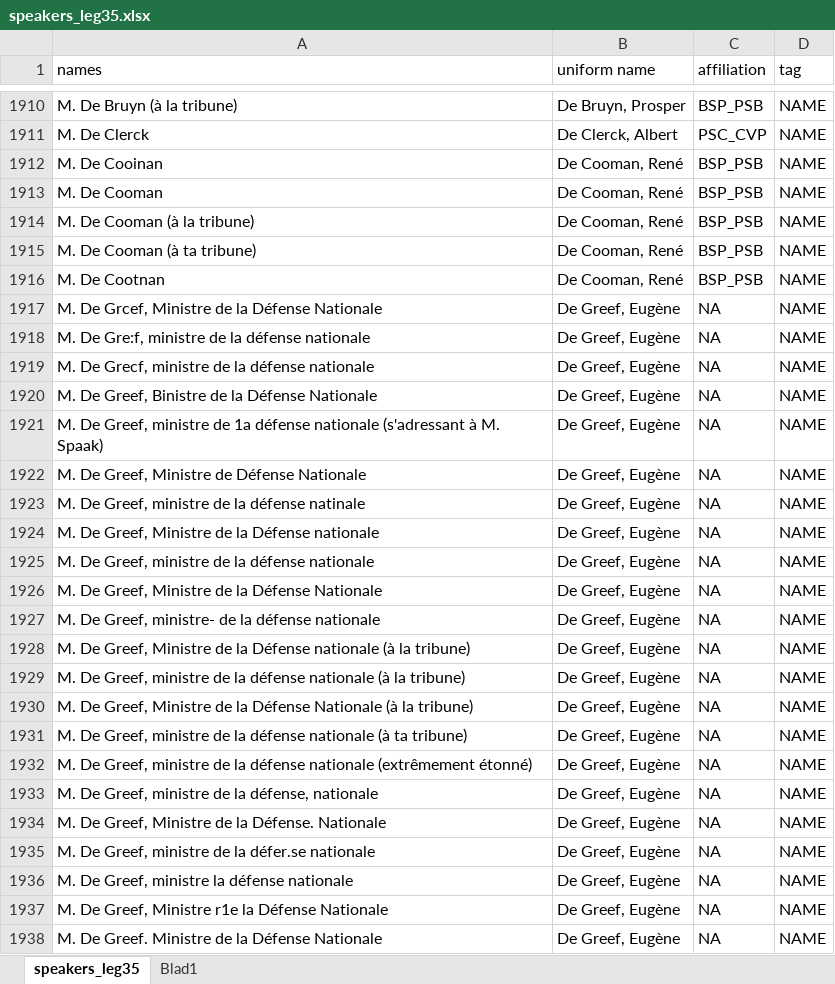
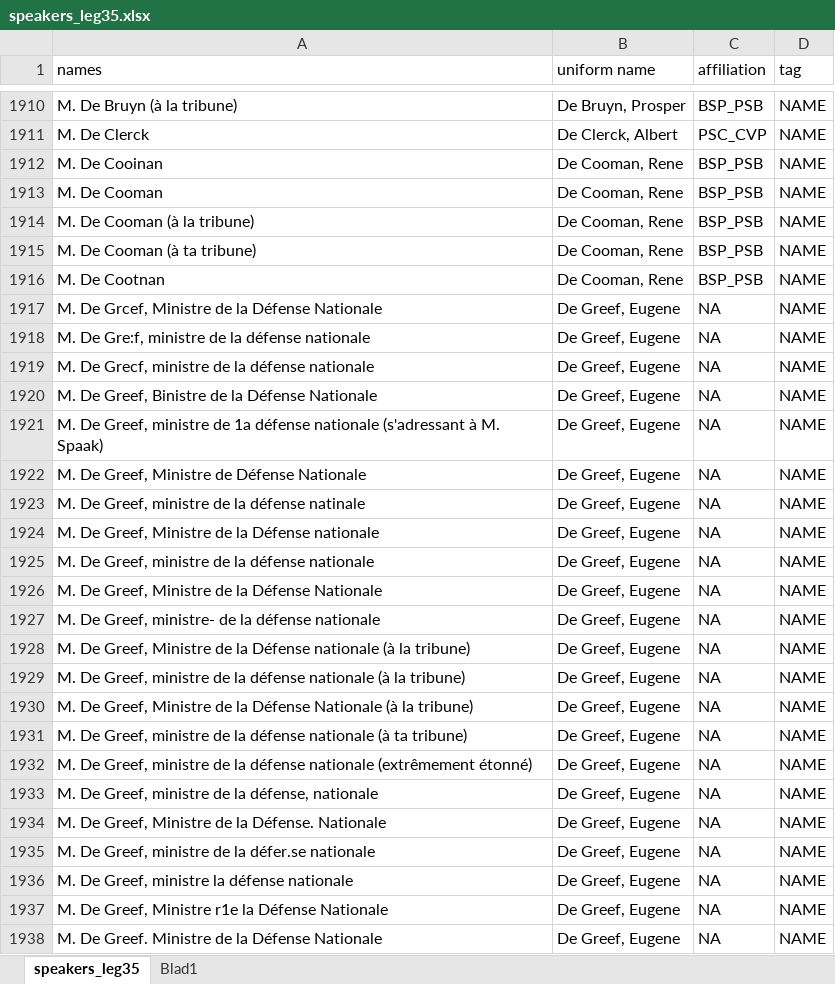
Before and after one commit to TomHeremans/Belgian-Parliamentary-Data-Converter, an Excel workbook: speaker_lists/speakers_leg35.xlsx, sheet speakers_leg35, drawn as a sheet; only a part is shown, gaps mark what is left out; values as stored, in another font and other column widths than the file's, no borders; table styles not drawn; the diff covers the shown part only; the diff names each change by its address in the sheet, - before the commit and + after, or states it on an @@ line.

```diff
--- a/speaker_lists/speakers_leg35.xlsx (sheet speakers_leg35)
+++ b/speaker_lists/speakers_leg35.xlsx (sheet speakers_leg35)
-B1912:B1916 (uniform name): De Cooman, René
+B1912:B1916 (uniform name): De Cooman, Rene
-B1917:B1938 (uniform name): De Greef, Eugène
+B1917:B1938 (uniform name): De Greef, Eugene
```
Also changed, not shown: 667 edited cells elsewhere in this sheet, speaker_lists/speakers_leg33.xlsx, speaker_lists/speakers_leg42.xlsx, 14 other files.
